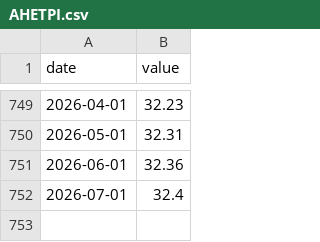
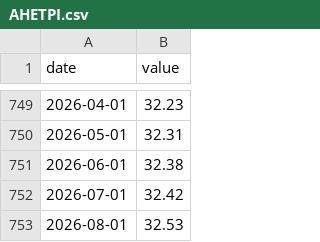
Before and after one commit to farraf-cpu/faractionradar, a CSV file: data/raw/AHETPI.csv, drawn as a sheet; only a part is shown, gaps mark what is left out.

```diff
--- a/data/raw/AHETPI.csv
+++ b/data/raw/AHETPI.csv
@@ -750,3 +750,4 @@ date,value
 2026-05-01,32.31
-2026-06-01,32.36
-2026-07-01,32.4
+2026-06-01,32.38
+2026-07-01,32.42
+2026-08-01,32.53
```
Also changed, not shown: data/processed/features.csv, data/raw/MANEMP.csv, 11 other files.
